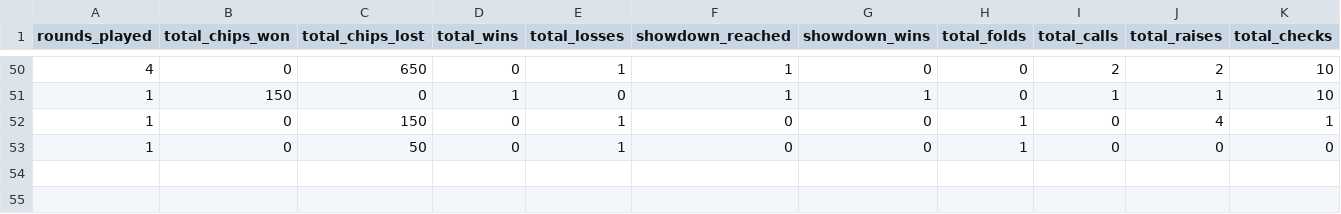
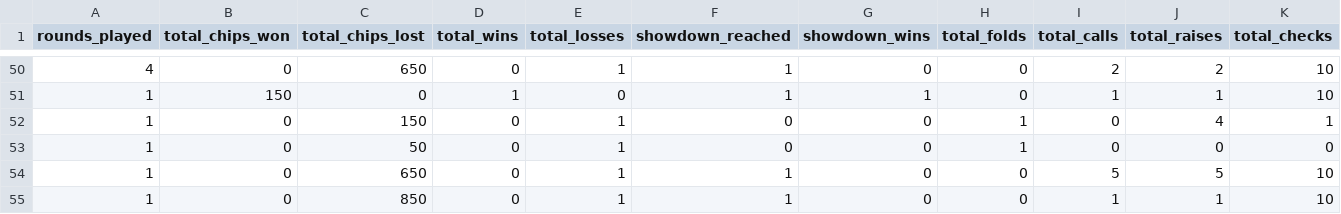
Before and after one commit to MunyinSam/PokerRigged, a CSV file: data/poker_data.csv, drawn as a sheet; only a part is shown, gaps mark what is left out; rows hold the shown columns only; the diff names each change by its address in the sheet, - before the commit and + after, or states it on an @@ line.

```diff
--- a/data/poker_data.csv
+++ b/data/poker_data.csv
+row 54: 1 | 0 | 650 | 0 | 1 | 1 | 0 | 0 | 5 | 5 | 10
+row 55: 1 | 0 | 850 | 0 | 1 | 1 | 0 | 0 | 1 | 1 | 10
```
Also changed, not shown: 1 other file.
